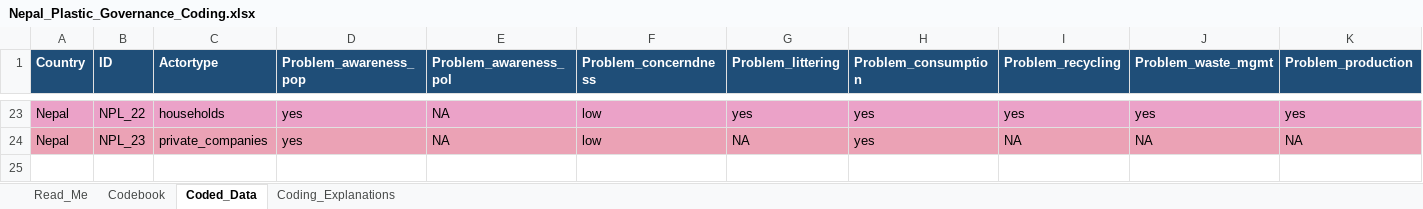
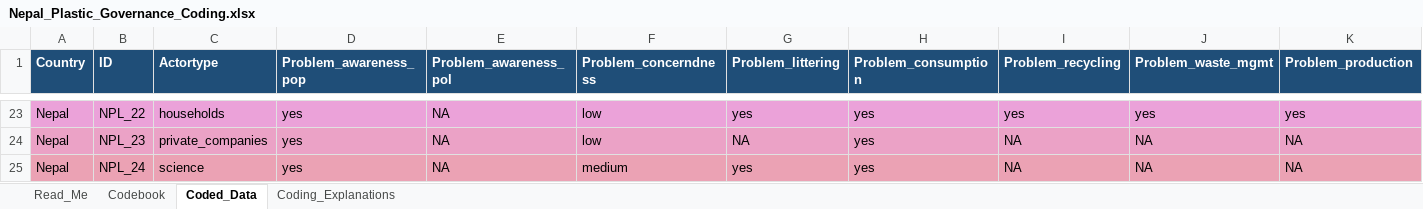
Before and after one commit to shivrain/Thinkswiss, an Excel workbook: nepal_plastic_coding/Nepal_Plastic_Governance_Coding.xlsx, sheet Coded_Data, drawn as a sheet; only a part is shown, gaps mark what is left out; values as stored, in another font and other column widths than the file's, no borders; rows hold the shown columns only; the diff names each change by its address in the sheet, - before the commit and + after, or states it on an @@ line.

```diff
--- a/nepal_plastic_coding/Nepal_Plastic_Governance_Coding.xlsx (sheet Coded_Data)
+++ b/nepal_plastic_coding/Nepal_Plastic_Governance_Coding.xlsx (sheet Coded_Data)
+row 25: Nepal | NPL_24 | science | yes | NA | medium | yes | yes | NA | NA | NA
```
Also changed, not shown: sheet Coding_Explanations, sheet Read_Me, 1 other file.
